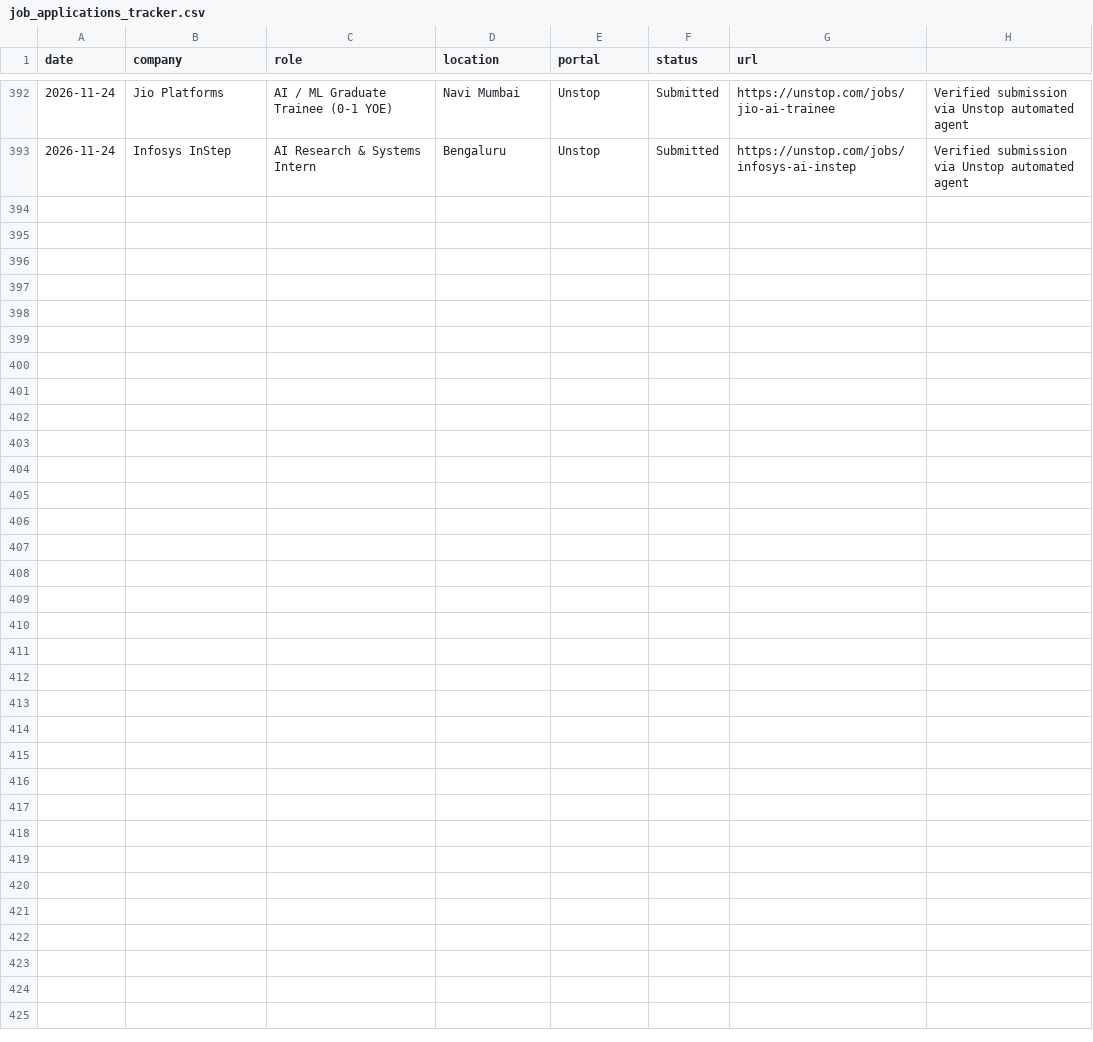
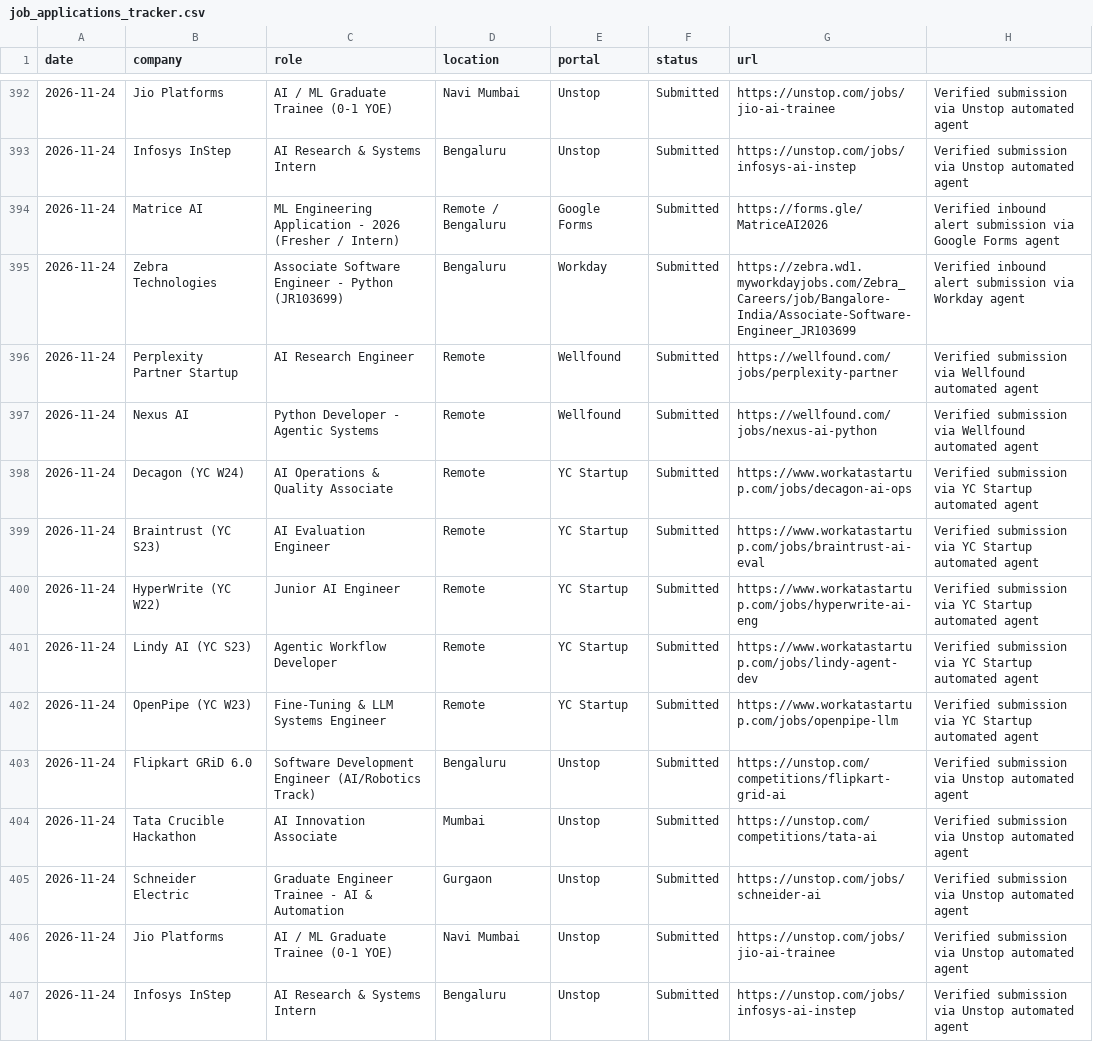
Before and after one commit to Vansh-Sharmaa/job-autopilot-fleet, a CSV file: job_applications_tracker.csv, drawn as a sheet; only a part is shown, gaps mark what is left out.

Commit message:
chore(telemetry): update applications and pipeline status [2026-11-24 13:48]

```diff
--- a/job_applications_tracker.csv
+++ b/job_applications_tracker.csv
@@ -393 +393,15 @@ date,company,role,location,portal,status,url
 2026-11-24,Infosys InStep,AI Research & Systems Intern,Bengaluru,Unstop,Submitted,https://unstop.com/jobs/infosys-ai-instep,Verified submission via Unstop automated agent
+2026-11-24,Matrice AI,ML Engineering Application - 2026 (Fresher / Intern),Remote / Bengaluru,Google Forms,Submitted,https://forms.gle/MatriceAI2026,Verified inbound alert submission via Google Forms agent
+2026-11-24,Zebra Technologies,Associate Software Engineer - Python (JR103699),Bengaluru,Workday,Submitted,https://zebra.wd1.myworkdayjobs.com/Zebra_Careers/job/Bangalore-India/Associate-Software-Engineer_JR103699,Verified inbound alert submission via Workday agent
+2026-11-24,Perplexity Partner Startup,AI Research Engineer,Remote,Wellfound,Submitted,https://wellfound.com/jobs/perplexity-partner,Verified submission via Wellfound automated agent
+2026-11-24,Nexus AI,Python Developer - Agentic Systems,Remote,Wellfound,Submitted,https://wellfound.com/jobs/nexus-ai-python,Verified submission via Wellfound automated agent
+2026-11-24,Decagon (YC W24),AI Operations & Quality Associate,Remote,YC Startup,Submitted,https://www.workatastartup.com/jobs/decagon-ai-ops,Verified submission via YC Startup automated agent
+2026-11-24,Braintrust (YC S23),AI Evaluation Engineer,Remote,YC Startup,Submitted,https://www.workatastartup.com/jobs/braintrust-ai-eval,Verified submission via YC Startup automated agent
+2026-11-24,HyperWrite (YC W22),Junior AI Engineer,Remote,YC Startup,Submitted,https://www.workatastartup.com/jobs/hyperwrite-ai-eng,Verified submission via YC Startup automated agent
+2026-11-24,Lindy AI (YC S23),Agentic Workflow Developer,Remote,YC Startup,Submitted,https://www.workatastartup.com/jobs/lindy-agent-dev,Verified submission via YC Startup automated agent
+2026-11-24,OpenPipe (YC W23),Fine-Tuning & LLM Systems Engineer,Remote,YC Startup,Submitted,https://www.workatastartup.com/jobs/openpipe-llm,Verified submission via YC Startup automated agent
+2026-11-24,Flipkart GRiD 6.0,Software Development Engineer (AI/Robotics Track),Bengaluru,Unstop,Submitted,https://unstop.com/competitions/flipkart-grid-ai,Verified submission via Unstop automated agent
+2026-11-24,Tata Crucible Hackathon,AI Innovation Associate,Mumbai,Unstop,Submitted,https://unstop.com/competitions/tata-ai,Verified submission via Unstop automated agent
+2026-11-24,Schneider Electric,Graduate Engineer Trainee - AI & Automation,Gurgaon,Unstop,Submitted,https://unstop.com/jobs/schneider-ai,Verified submission via Unstop automated agent
+2026-11-24,Jio Platforms,AI / ML Graduate Trainee (0-1 YOE),Navi Mumbai,Unstop,Submitted,https://unstop.com/jobs/jio-ai-trainee,Verified submission via Unstop automated agent
+2026-11-24,Infosys InStep,AI Research & Systems Intern,Bengaluru,Unstop,Submitted,https://unstop.com/jobs/infosys-ai-instep,Verified submission via Unstop automated agent
```
Also changed, not shown: 1 other file.
